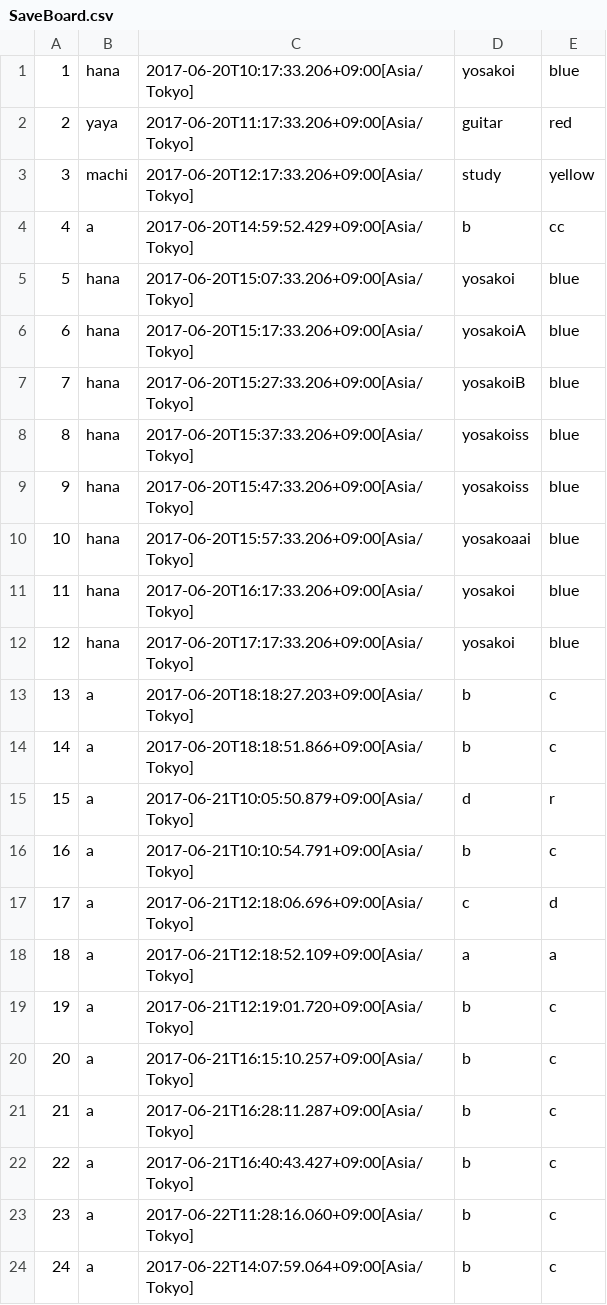
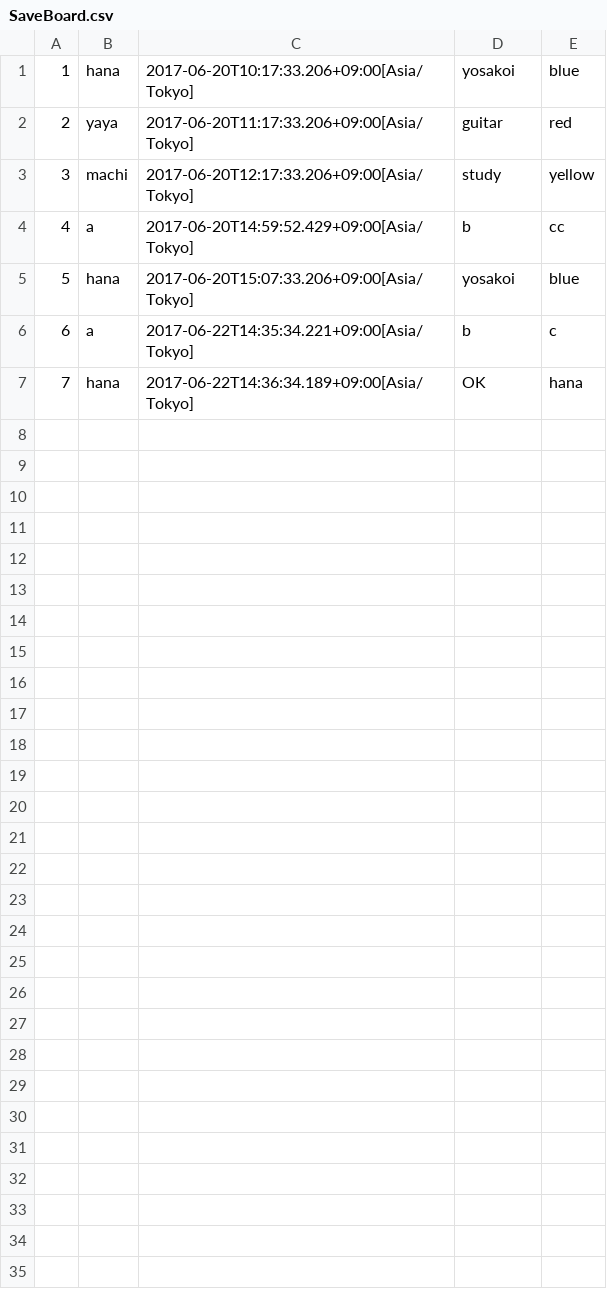
Before and after one commit to sakura818/write-http-server-01, a CSV file: src/main/resources/SaveBoard.csv, drawn as a sheet; removed rows and columns are numbered as before the commit, all else as after; the diff names each change by its address in the sheet, - before the commit and + after, or states it on an @@ line.

```diff
--- a/src/main/resources/SaveBoard.csv
+++ b/src/main/resources/SaveBoard.csv
-row 6: 6 | hana | 2017-06-20T15:17:33.206+09:00[Asia/Tokyo] | yosakoiA | blue
-row 7: 7 | hana | 2017-06-20T15:27:33.206+09:00[Asia/Tokyo] | yosakoiB | blue
-row 8: 8 | hana | 2017-06-20T15:37:33.206+09:00[Asia/Tokyo] | yosakoiss | blue
-row 9: 9 | hana | 2017-06-20T15:47:33.206+09:00[Asia/Tokyo] | yosakoiss | blue
-row 10: 10 | hana | 2017-06-20T15:57:33.206+09:00[Asia/Tokyo] | yosakoaai | blue
-row 11: 11 | hana | 2017-06-20T16:17:33.206+09:00[Asia/Tokyo] | yosakoi | blue
-row 12: 12 | hana | 2017-06-20T17:17:33.206+09:00[Asia/Tokyo] | yosakoi | blue
-row 13: 13 | a | 2017-06-20T18:18:27.203+09:00[Asia/Tokyo] | b | c
-row 14: 14 | a | 2017-06-20T18:18:51.866+09:00[Asia/Tokyo] | b | c
-row 15: 15 | a | 2017-06-21T10:05:50.879+09:00[Asia/Tokyo] | d | r
-row 16: 16 | a | 2017-06-21T10:10:54.791+09:00[Asia/Tokyo] | b | c
-row 17: 17 | a | 2017-06-21T12:18:06.696+09:00[Asia/Tokyo] | c | d
-row 18: 18 | a | 2017-06-21T12:18:52.109+09:00[Asia/Tokyo] | a | a
-row 19: 19 | a | 2017-06-21T12:19:01.720+09:00[Asia/Tokyo] | b | c
-row 20: 20 | a | 2017-06-21T16:15:10.257+09:00[Asia/Tokyo] | b | c
-row 21: 21 | a | 2017-06-21T16:28:11.287+09:00[Asia/Tokyo] | b | c
@@ column A renumbered in row 6 @@
-C6: 2017-06-21T16:40:43.427+09:00[Asia/Tokyo]
+C6: 2017-06-22T14:35:34.221+09:00[Asia/Tokyo]
-row 23: 23 | a | 2017-06-22T11:28:16.060+09:00[Asia/Tokyo] | b | c
-row 24: 24 | a | 2017-06-22T14:07:59.064+09:00[Asia/Tokyo] | b | c
+row 7: 7 | hana | 2017-06-22T14:36:34.189+09:00[Asia/Tokyo] | OK | hana
```
Also changed, not shown: 2 other files.
